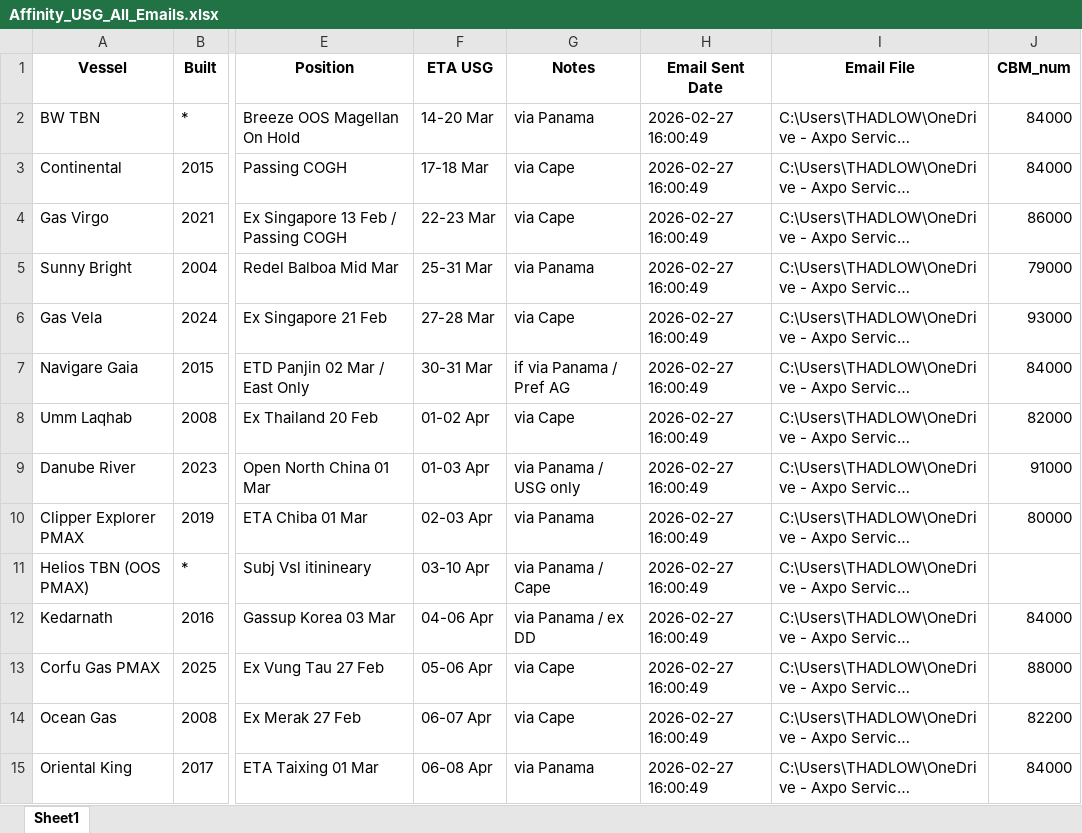
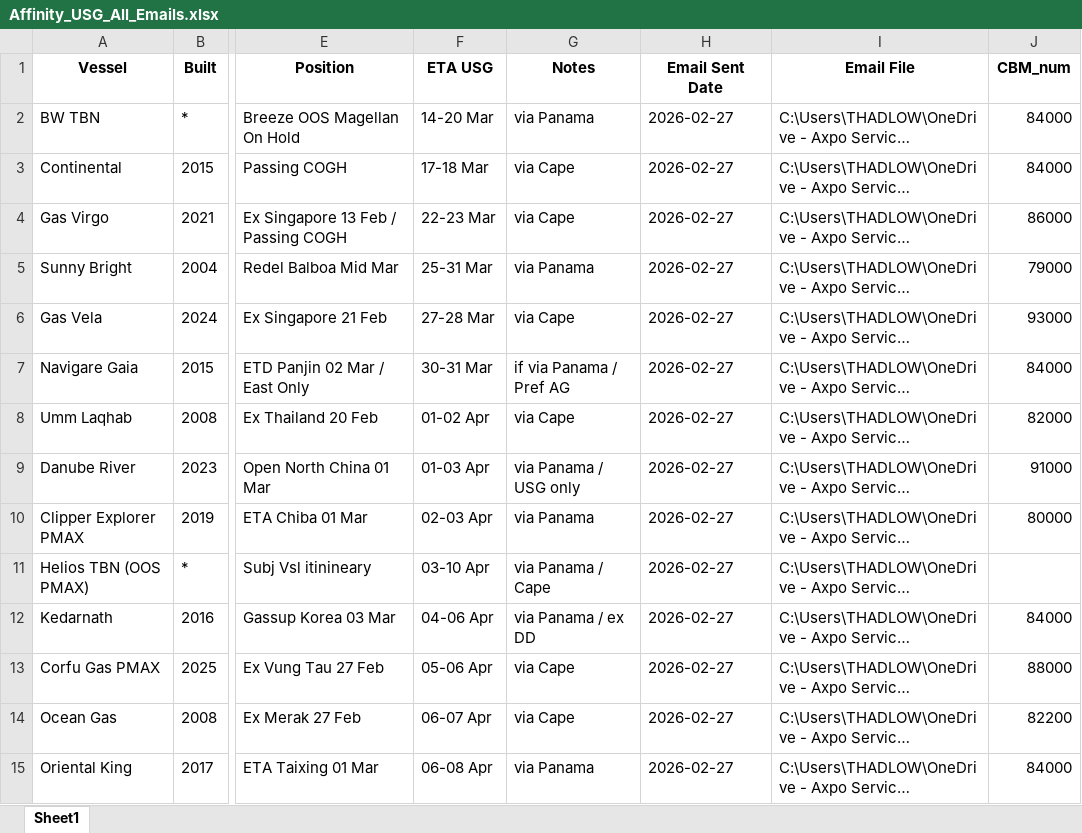
Before and after one commit to teddypascal/shipping_broker_reports, an Excel workbook: Affinity/Affinity_USG_All_Emails.xlsx, sheet Sheet1, drawn as a sheet; only a part is shown, gaps mark what is left out; long unchanged cells end in …; values as stored, in another font and other column widths than the file's, no borders; the diff covers the shown part only; the diff names each change by its address in the sheet, - before the commit and + after, or states it on an @@ line.

```diff
--- a/Affinity/Affinity_USG_All_Emails.xlsx (sheet Sheet1)
+++ b/Affinity/Affinity_USG_All_Emails.xlsx (sheet Sheet1)
-H2:H15 (Email Sent Date): 2026-02-27 16:00:49
+H2:H15 (Email Sent Date): 2026-02-27
```
Also changed, not shown: 20 edited cells elsewhere in this sheet, All_Brokers_All_Emails_Combined.xlsx, BRS/BRS_FIXTURES_All_Emails.xlsx, 18 other files.
